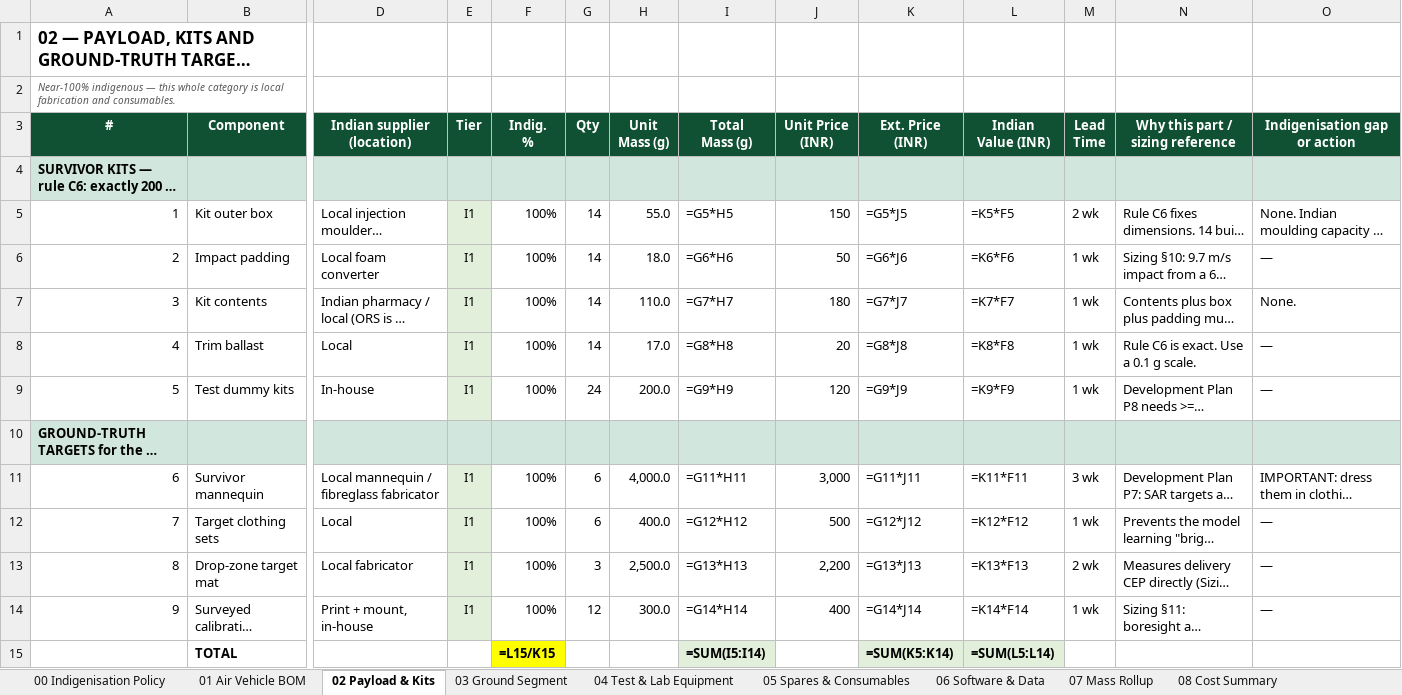
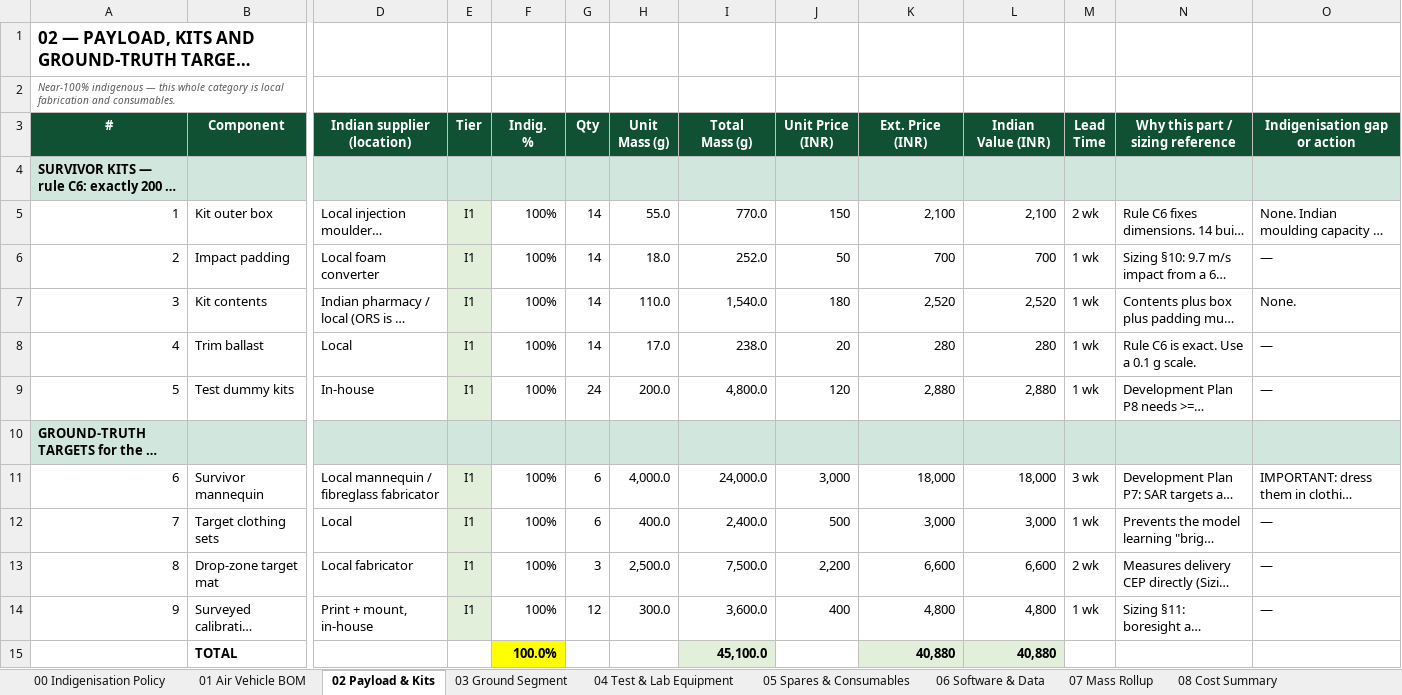
Before and after one commit to tetraethylmethane/NIDAR-RescueSwarm, an Excel workbook: hardware/bom/RescueSwarm_BOM_India.xlsx, sheet 02 Payload & Kits, drawn as a sheet; only a part is shown, gaps mark what is left out; long unchanged cells end in …; values as stored, in another font and other column widths than the file's, no borders; formulas without a stored value are shown as written; removed rows and columns are numbered as before the commit, all else as after; rows hold the shown columns only; the diff names each change by its address in the sheet, - before the commit and + after, or states it on an @@ line.

```diff
--- a/hardware/bom/RescueSwarm_BOM_India.xlsx (sheet 02 Payload & Kits)
+++ b/hardware/bom/RescueSwarm_BOM_India.xlsx (sheet 02 Payload & Kits)
-I5 (Total Mass (g)): =G5*H5
+I5 (Total Mass (g)): 770.0
-K5 (Ext. Price (INR)): =G5*J5
+K5 (Ext. Price (INR)): 2,100
-L5 (Indian Value (INR)): =K5*F5
+L5 (Indian Value (INR)): 2,100
-I6 (Total Mass (g)): =G6*H6
+I6 (Total Mass (g)): 252.0
-K6 (Ext. Price (INR)): =G6*J6
+K6 (Ext. Price (INR)): 700
-L6 (Indian Value (INR)): =K6*F6
+L6 (Indian Value (INR)): 700
-I7 (Total Mass (g)): =G7*H7
+I7 (Total Mass (g)): 1,540.0
-K7 (Ext. Price (INR)): =G7*J7
+K7 (Ext. Price (INR)): 2,520
-L7 (Indian Value (INR)): =K7*F7
+L7 (Indian Value (INR)): 2,520
-I8 (Total Mass (g)): =G8*H8
+I8 (Total Mass (g)): 238.0
-K8 (Ext. Price (INR)): =G8*J8
+K8 (Ext. Price (INR)): 280
-L8 (Indian Value (INR)): =K8*F8
+L8 (Indian Value (INR)): 280
-I9 (Total Mass (g)): =G9*H9
+I9 (Total Mass (g)): 4,800.0
-K9 (Ext. Price (INR)): =G9*J9
+K9 (Ext. Price (INR)): 2,880
-L9 (Indian Value (INR)): =K9*F9
+L9 (Indian Value (INR)): 2,880
-I11 (Total Mass (g)): =G11*H11
+I11 (Total Mass (g)): 24,000.0
-K11 (Ext. Price (INR)): =G11*J11
+K11 (Ext. Price (INR)): 18,000
-L11 (Indian Value (INR)): =K11*F11
+L11 (Indian Value (INR)): 18,000
-I12 (Total Mass (g)): =G12*H12
+I12 (Total Mass (g)): 2,400.0
-K12 (Ext. Price (INR)): =G12*J12
+K12 (Ext. Price (INR)): 3,000
-L12 (Indian Value (INR)): =K12*F12
+L12 (Indian Value (INR)): 3,000
-I13 (Total Mass (g)): =G13*H13
+I13 (Total Mass (g)): 7,500.0
-K13 (Ext. Price (INR)): =G13*J13
+K13 (Ext. Price (INR)): 6,600
-L13 (Indian Value (INR)): =K13*F13
+L13 (Indian Value (INR)): 6,600
-I14 (Total Mass (g)): =G14*H14
+I14 (Total Mass (g)): 3,600.0
-K14 (Ext. Price (INR)): =G14*J14
+K14 (Ext. Price (INR)): 4,800
-L14 (Indian Value (INR)): =K14*F14
+L14 (Indian Value (INR)): 4,800
-row 15:  | TOTAL |  |  | =L15/K15 |  |  | =SUM(I5:I14) |  | =SUM(K5:K14) | =SUM(L5:L14)
+row 15:  | TOTAL |  |  | 100.0% |  |  | 45,100.0 |  | 40,880 | 40,880
```
Also changed, not shown: sheet 01 Air Vehicle BOM, sheet 03 Ground Segment, sheet 04 Test & Lab Equipment, sheet 06 Software & Data, sheet 05 Spares & Consumables, sheet 09 Indigenisation Scorecard, 2 more sheets, 1 other file.
